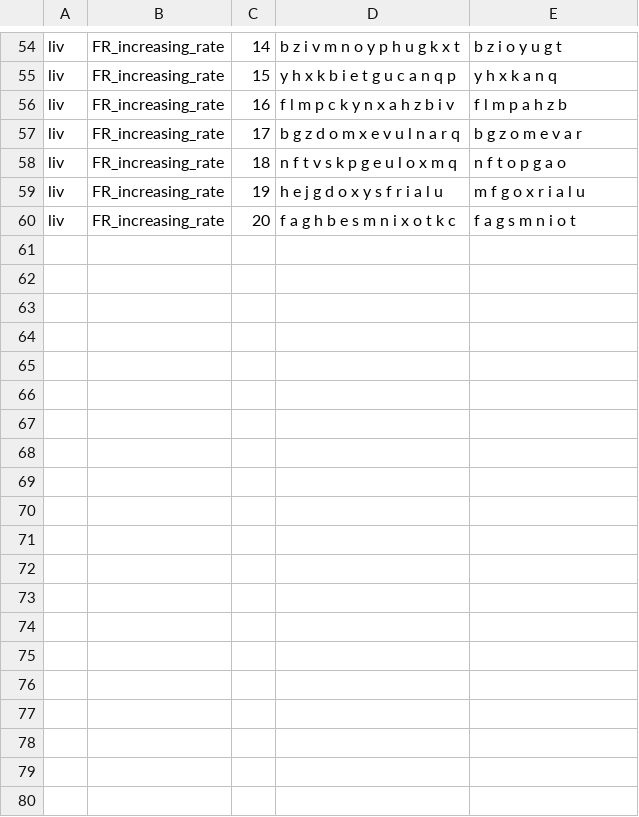
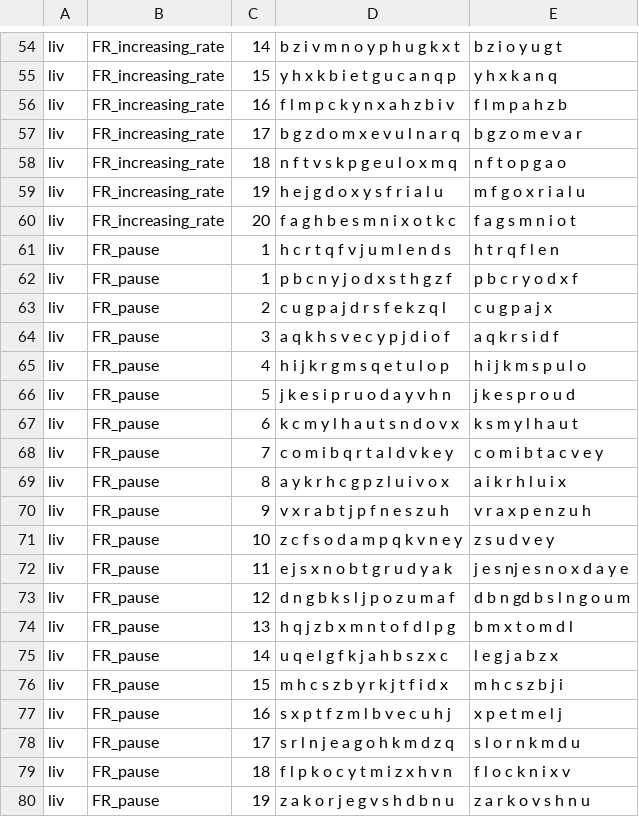
Before and after one commit to liv-bresnov/02464_miniproject1, a CSV file: csv_files/liv.csv, drawn as a sheet; only a part is shown, gaps mark what is left out; the diff names each change by its address in the sheet, - before the commit and + after, or states it on an @@ line.

Commit message:
Liv FR pause

```diff
--- a/csv_files/liv.csv
+++ b/csv_files/liv.csv
+row 61: liv | FR_pause | 1 | h c r t q f v j u m l e n d s | h t r q f l e n
+row 62: liv | FR_pause | 1 | p b c n y j o d x s t h g z f | p b c r y o d x f
+row 63: liv | FR_pause | 2 | c u g p a j d r s f e k z q l | c u g p a j x
+row 64: liv | FR_pause | 3 | a q k h s v e c y p j d i o f | a q k r s i d f
+row 65: liv | FR_pause | 4 | h i j k r g m s q e t u l o p | h i j k m s p u l o
+row 66: liv | FR_pause | 5 | j k e s i p r u o d a y v h n | j k e s p r o u d
+row 67: liv | FR_pause | 6 | k c m y l h a u t s n d o v x | k s m y l h a u t
+row 68: liv | FR_pause | 7 | c o m i b q r t a l d v k e y | c o m i b t a c v e y
+row 69: liv | FR_pause | 8 | a y k r h c g p z l u i v o x | a i k r h l u i x
+row 70: liv | FR_pause | 9 | v x r a b t j p f n e s z u h | v r a x p e n z u h
+row 71: liv | FR_pause | 10 | z c f s o d a m p q k v n e y | z s u d v e y
+row 72: liv | FR_pause | 11 | e j s x n o b t g r u d y a k | j e s nj e s n o x d a y e
+row 73: liv | FR_pause | 12 | d n g b k s l j p o z u m a f | d b n gd b s l n g o u m
+row 74: liv | FR_pause | 13 | h q j z b x m n t o f d l p g | b m x t o m d l
+row 75: liv | FR_pause | 14 | u q e l g f k j a h b s z x c | l e g j a b z x
+row 76: liv | FR_pause | 15 | m h c s z b y r k j t f i d x | m h c s z b j i
+row 77: liv | FR_pause | 16 | s x p t f z m l b v e c u h j | x p e t m e l j
+row 78: liv | FR_pause | 17 | s r l n j e a g o h k m d z q | s l o r n k m d u
+row 79: liv | FR_pause | 18 | f l p k o c y t m i z x h v n | f l o c k n i x v
+row 80: liv | FR_pause | 19 | z a k o r j e g v s h d b n u | z a r k o v s h n u
```
